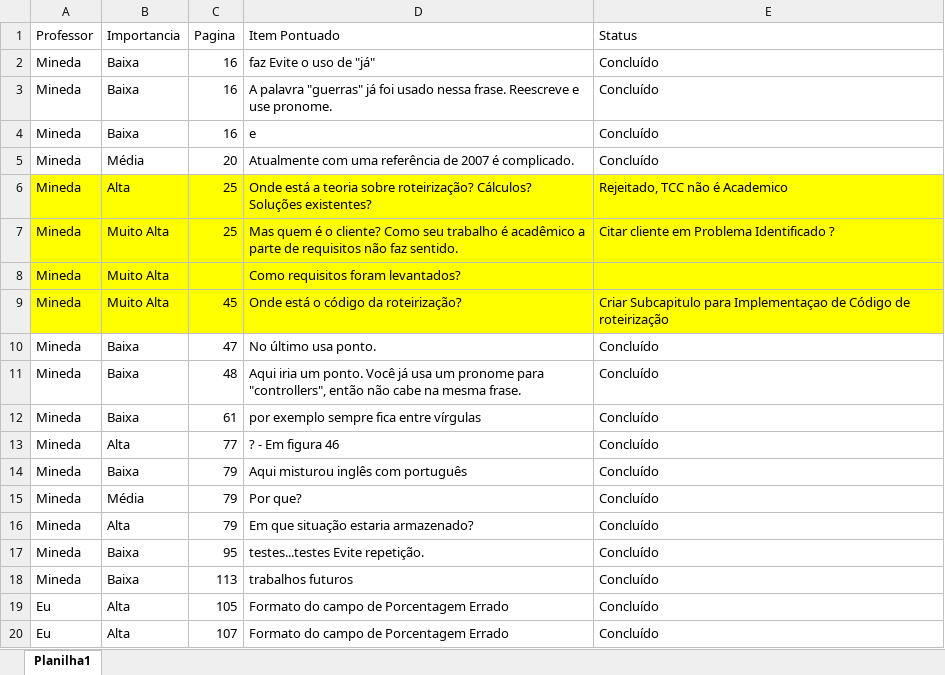
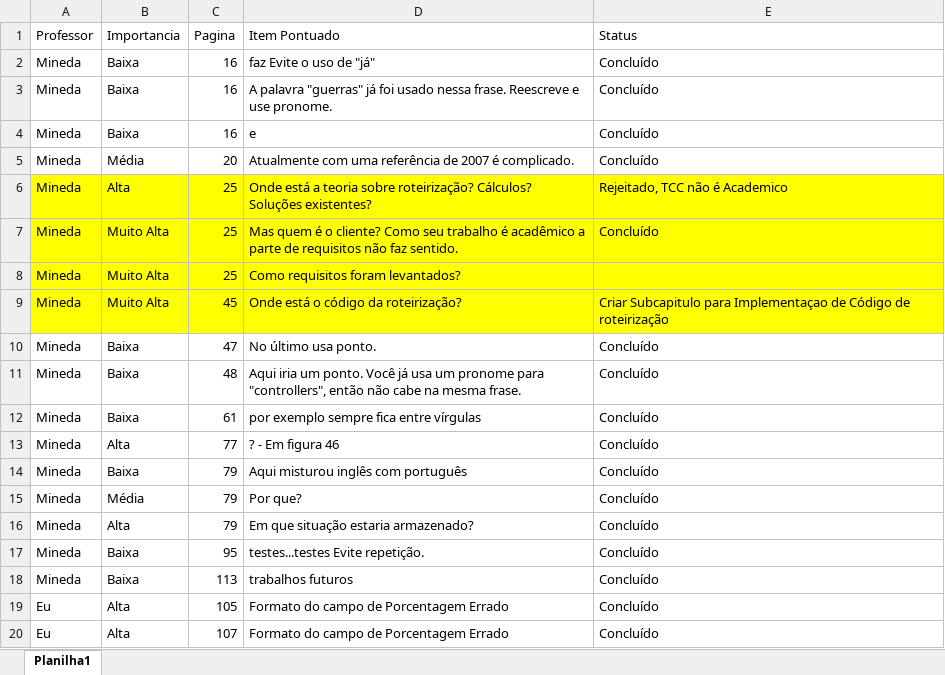
Before and after one commit to JoaoVFG/documentacaoTG, an Excel workbook: PLANILHA DE CORREÇOES DOCUMENTACAO.xlsx, sheet Planilha1, drawn as a sheet; values as stored, in another font and other column widths than the file's, no borders; the diff names each change by its address in the sheet, - before the commit and + after, or states it on an @@ line.

Commit message:
Corrigido os seguintes itens: 1 - Problema em Estudo | 2 - Relevancia do trabalho | 3 - Objetivo do trabalho

```diff
--- a/PLANILHA DE CORREÇOES DOCUMENTACAO.xlsx (sheet Planilha1)
+++ b/PLANILHA DE CORREÇOES DOCUMENTACAO.xlsx (sheet Planilha1)
-E7 (Status): Citar cliente em Problema Identificado ?
+E7 (Status): Concluído
-C8 (Pagina): (empty)
+C8 (Pagina): 25
```
Also changed, not shown: 1 other file.
